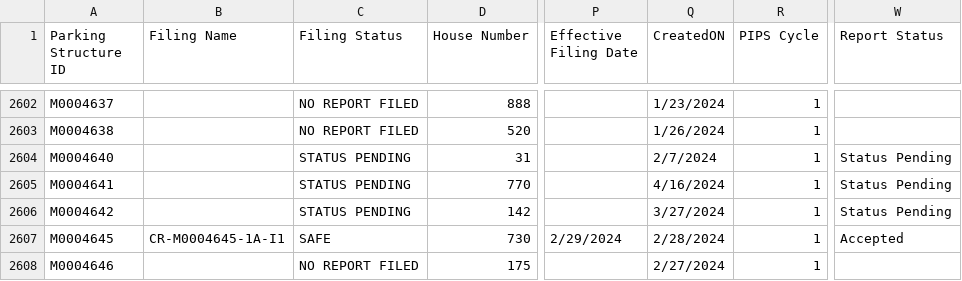
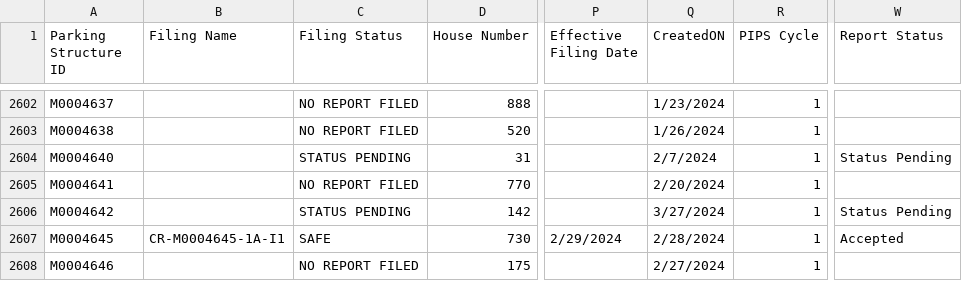
Before and after one commit to NYCDOB/ParkingStructures, a CSV file: data/ParkingStructureInspections_statusPending.csv, drawn as a sheet; only a part is shown, gaps mark what is left out; the diff covers the shown part only; the diff names each change by its address in the sheet, - before the commit and + after, or states it on an @@ line.

Commit message:
update from script Sat 04/20/2024  6:50:38.84, 4373 rows

```diff
--- a/data/ParkingStructureInspections_statusPending.csv
+++ b/data/ParkingStructureInspections_statusPending.csv
-C2605 (Filing Status): STATUS PENDING
+C2605 (Filing Status): NO REPORT FILED
-Q2605 (CreatedON): 4/16/2024
+Q2605 (CreatedON): 2/20/2024
-W2605 (Report Status): Status Pending
+W2605 (Report Status): (empty)
```
Also changed, not shown: 64 edited cells elsewhere in this file.
